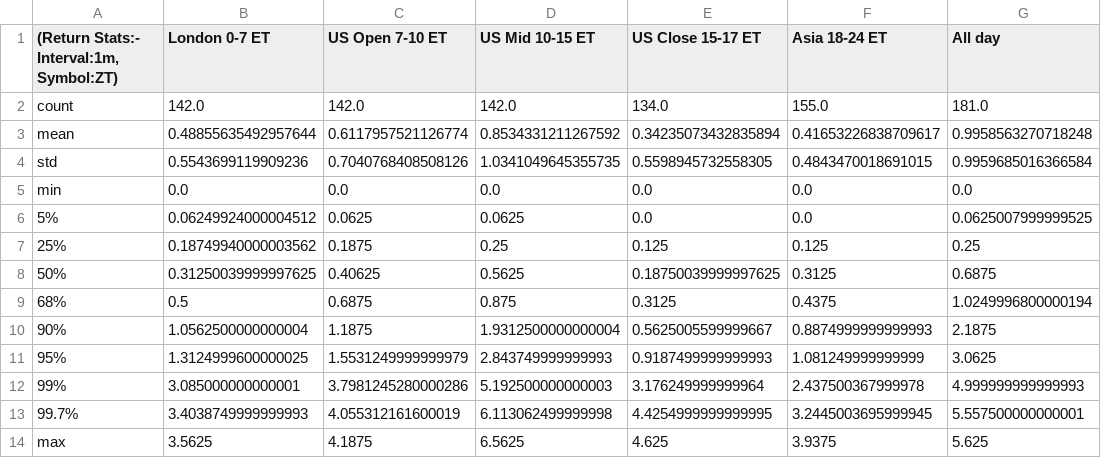
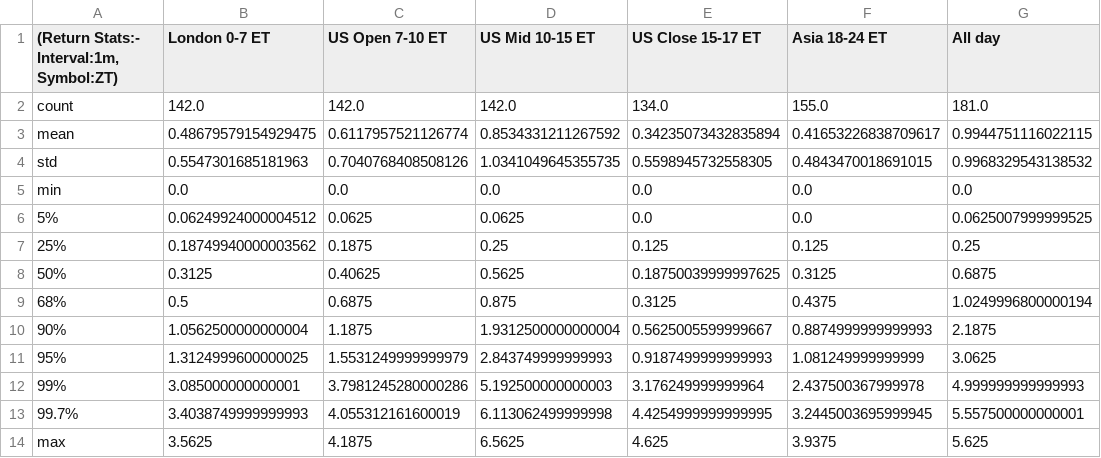
Before and after one commit to Siddhartha-Patolia/DistroDashboard, a CSV file: Intraday_data_files_stats_and_plots_folder/ZT_1m_Returns_stats.csv, drawn as a sheet.

Commit message:
Add new stats/plots folders and files created by Python script

```diff
--- a/Intraday_data_files_stats_and_plots_folder/ZT_1m_Returns_stats.csv
+++ b/Intraday_data_files_stats_and_plots_folder/ZT_1m_Returns_stats.csv
@@ -2,4 +2,4 @@
 count,142.0,142.0,142.0,134.0,155.0,181.0
-mean,0.48855635492957644,0.6117957521126774,0.8534331211267592,0.34235073432835894,0.41653226838709617,0.9958563270718248
-std,0.5543699119909236,0.7040768408508126,1.0341049645355735,0.5598945732558305,0.4843470018691015,0.9959685016366584
+mean,0.48679579154929475,0.6117957521126774,0.8534331211267592,0.34235073432835894,0.41653226838709617,0.9944751116022115
+std,0.5547301685181963,0.7040768408508126,1.0341049645355735,0.5598945732558305,0.4843470018691015,0.9968329543138532
 min,0.0,0.0,0.0,0.0,0.0,0.0
@@ -7,3 +7,3 @@ min,0.0,0.0,0.0,0.0,0.0,0.0
 25%,0.18749940000003562,0.1875,0.25,0.125,0.125,0.25
-50%,0.31250039999997625,0.40625,0.5625,0.18750039999997625,0.3125,0.6875
+50%,0.3125,0.40625,0.5625,0.18750039999997625,0.3125,0.6875
 68%,0.5,0.6875,0.875,0.3125,0.4375,1.0249996800000194
```
Also changed, not shown: Intraday_data_files_stats_and_plots_folder/ZB_1m_Returns_stats.csv, Intraday_data_files_stats_and_plots_folder/ZF_1m_Returns_stats.csv, 26 other files.
